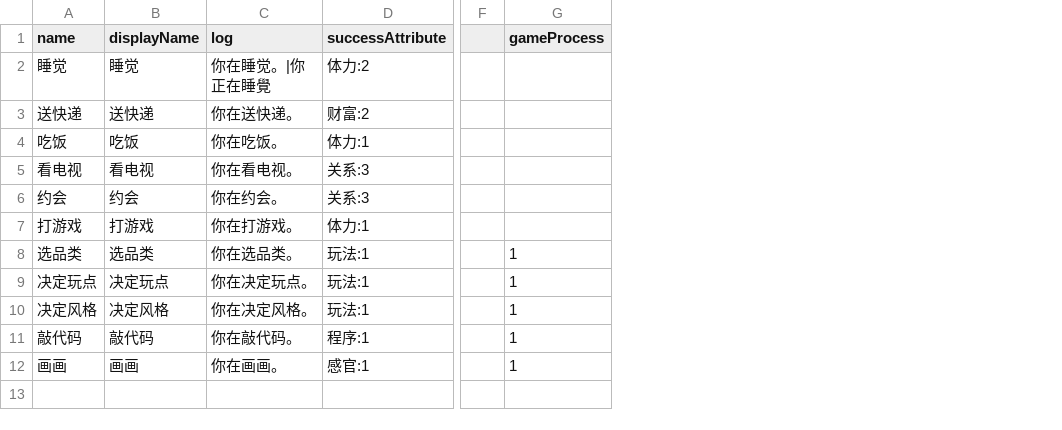
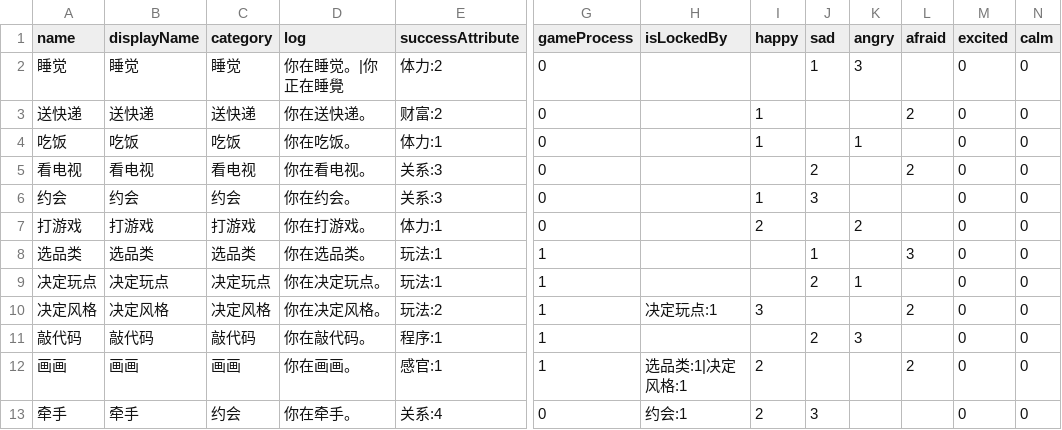
Before and after one commit to shshwdr/brainGame, a CSV file: Assets/Resources/csv/Idea.csv, drawn as a sheet; only a part is shown, gaps mark what is left out; removed rows and columns are numbered as before the commit, all else as after; rows hold the shown columns only; the diff names each change by its address in the sheet, - before the commit and + after, or states it on an @@ line.

Commit message:
demo 4, add event and idea evove

```diff
--- a/Assets/Resources/csv/Idea.csv
+++ b/Assets/Resources/csv/Idea.csv
+column C (category), rows 2-12: 睡觉 | 送快递 | 吃饭 | 看电视 | 约会 | 打游戏 | 选品类 | 决定玩点 | 决定风格 | 敲代码 | 画画
-column F, empty
+column H (isLockedBy), rows 10-12: 决定玩点:1 |  | 选品类:1|决定风格:1
+column I (happy), rows 3-12: 1 | 1 |  | 1 | 2 |  |  | 3 |  | 2
+column J (sad), rows 2-11: 1 |  |  | 2 | 3 |  | 1 | 2 |  | 2
+column K (angry), rows 2-11: 3 |  | 1 |  |  | 2 |  | 1 |  | 3
+column L (afraid), rows 3-12: 2 |  | 2 |  |  | 3 |  | 2 |  | 2
+column M (excited), rows 2-12: all 0
+column N (calm), rows 2-12: all 0
-G2:G7 (gameProcess): (empty)
+G2:G7 (gameProcess): 0
-E10 (successAttribute): 玩法:1
+E10 (successAttribute): 玩法:2
+row 13: 牵手 | 牵手 | 约会 | 你在牵手。 | 关系:4 | 0 | 约会:1 | 2 | 3 |  |  | 0 | 0
```
Also changed, not shown: 37 other files.
